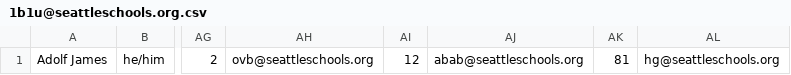
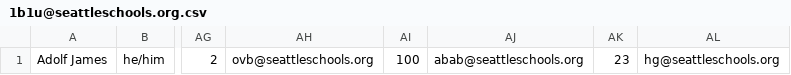
Before and after one commit to barborabuzkova/Dr.Heart, a CSV file: src/main/resources/1b1u@seattleschools.org.csv, drawn as a sheet; only a part is shown, gaps mark what is left out; the diff names each change by its address in the sheet, - before the commit and + after, or states it on an @@ line.

```diff
--- a/src/main/resources/1b1u@seattleschools.org.csv
+++ b/src/main/resources/1b1u@seattleschools.org.csv
-AI1: 12
+AI1: 100
-AK1: 81
+AK1: 23
```
Also changed, not shown: src/main/resources/MainFileForIDS.csv, src/main/resources/SampleFormData.csv, 30 other files.
